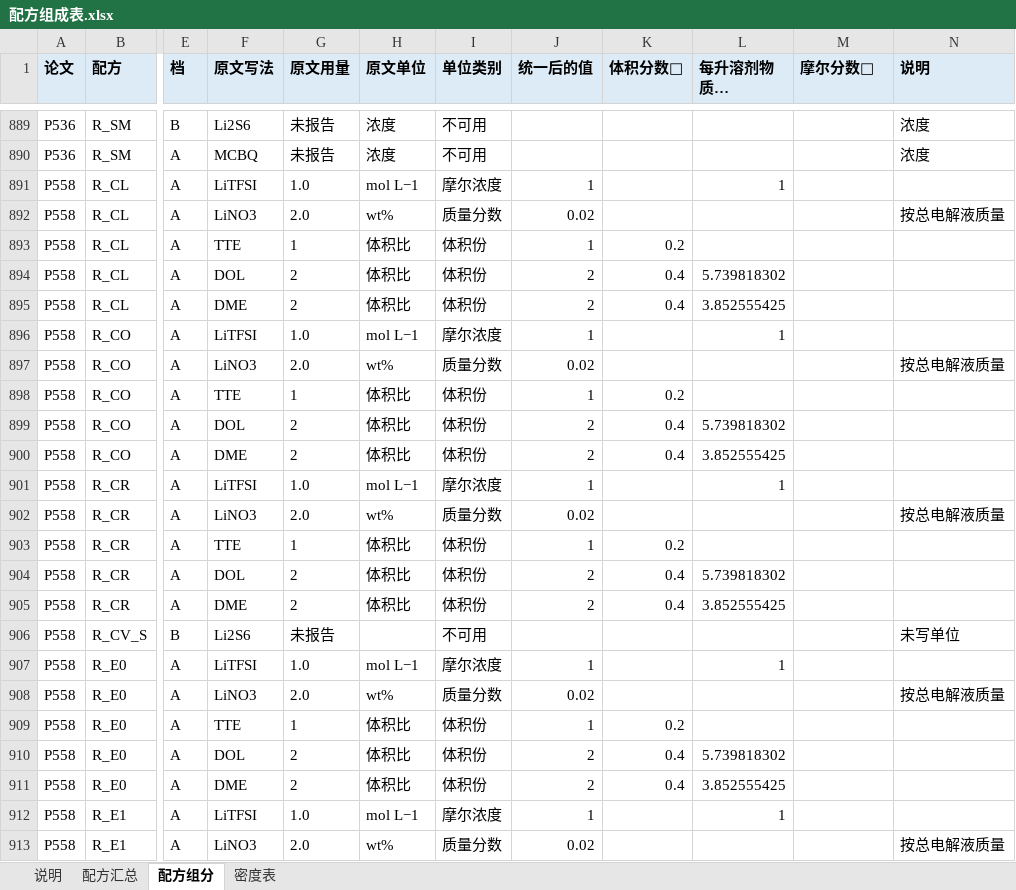
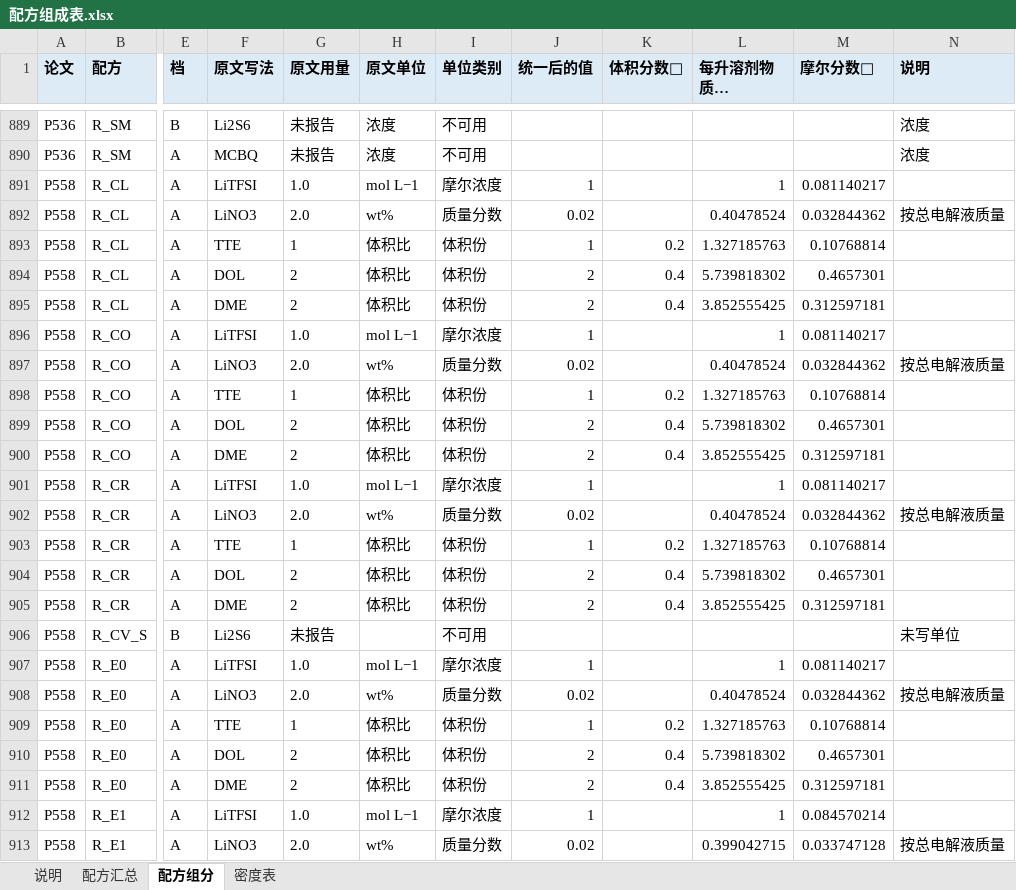
Before and after one commit to zhuonanli08/Li-S_Electrolyte_Conflicts, an Excel workbook: output/组分结构表_F版30篇_2026-10-31/配方组成表.xlsx, sheet 配方组分, drawn as a sheet; only a part is shown, gaps mark what is left out; long unchanged cells end in …; values as stored, in another font and other column widths than the file's, no borders; the diff covers the shown part only; the diff names each change by its address in the sheet, - before the commit and + after, or states it on an @@ line.

```diff
--- a/output/组分结构表_F版30篇_2026-10-31/配方组成表.xlsx (sheet 配方组分)
+++ b/output/组分结构表_F版30篇_2026-10-31/配方组成表.xlsx (sheet 配方组分)
-M891 (摩尔分数🧮): (empty)
+M891 (摩尔分数🧮): 0.081140217
-L892 (每升溶剂物质的量 mol🧮): (empty)
+L892 (每升溶剂物质的量 mol🧮): 0.40478524
-M892 (摩尔分数🧮): (empty)
+M892 (摩尔分数🧮): 0.032844362
-L893 (每升溶剂物质的量 mol🧮): (empty)
+L893 (每升溶剂物质的量 mol🧮): 1.327185763
-M893 (摩尔分数🧮): (empty)
+M893 (摩尔分数🧮): 0.10768814
-M894 (摩尔分数🧮): (empty)
+M894 (摩尔分数🧮): 0.4657301
-M895 (摩尔分数🧮): (empty)
+M895 (摩尔分数🧮): 0.312597181
-M896 (摩尔分数🧮): (empty)
+M896 (摩尔分数🧮): 0.081140217
-L897 (每升溶剂物质的量 mol🧮): (empty)
+L897 (每升溶剂物质的量 mol🧮): 0.40478524
-M897 (摩尔分数🧮): (empty)
+M897 (摩尔分数🧮): 0.032844362
-L898 (每升溶剂物质的量 mol🧮): (empty)
+L898 (每升溶剂物质的量 mol🧮): 1.327185763
-M898 (摩尔分数🧮): (empty)
+M898 (摩尔分数🧮): 0.10768814
-M899 (摩尔分数🧮): (empty)
+M899 (摩尔分数🧮): 0.4657301
-M900 (摩尔分数🧮): (empty)
+M900 (摩尔分数🧮): 0.312597181
-M901 (摩尔分数🧮): (empty)
+M901 (摩尔分数🧮): 0.081140217
-L902 (每升溶剂物质的量 mol🧮): (empty)
+L902 (每升溶剂物质的量 mol🧮): 0.40478524
-M902 (摩尔分数🧮): (empty)
+M902 (摩尔分数🧮): 0.032844362
-L903 (每升溶剂物质的量 mol🧮): (empty)
+L903 (每升溶剂物质的量 mol🧮): 1.327185763
-M903 (摩尔分数🧮): (empty)
+M903 (摩尔分数🧮): 0.10768814
-M904 (摩尔分数🧮): (empty)
+M904 (摩尔分数🧮): 0.4657301
-M905 (摩尔分数🧮): (empty)
+M905 (摩尔分数🧮): 0.312597181
-M907 (摩尔分数🧮): (empty)
+M907 (摩尔分数🧮): 0.081140217
-L908 (每升溶剂物质的量 mol🧮): (empty)
+L908 (每升溶剂物质的量 mol🧮): 0.40478524
-M908 (摩尔分数🧮): (empty)
+M908 (摩尔分数🧮): 0.032844362
-L909 (每升溶剂物质的量 mol🧮): (empty)
+L909 (每升溶剂物质的量 mol🧮): 1.327185763
-M909 (摩尔分数🧮): (empty)
+M909 (摩尔分数🧮): 0.10768814
-M910 (摩尔分数🧮): (empty)
+M910 (摩尔分数🧮): 0.4657301
-M911 (摩尔分数🧮): (empty)
+M911 (摩尔分数🧮): 0.312597181
-M912 (摩尔分数🧮): (empty)
+M912 (摩尔分数🧮): 0.084570214
-L913 (每升溶剂物质的量 mol🧮): (empty)
+L913 (每升溶剂物质的量 mol🧮): 0.399042715
-M913 (摩尔分数🧮): (empty)
+M913 (摩尔分数🧮): 0.033747128
```
Also changed, not shown: 97 edited cells elsewhere in this sheet, sheet 配方汇总, sheet 密度表, sheet 说明, 7 other files.
